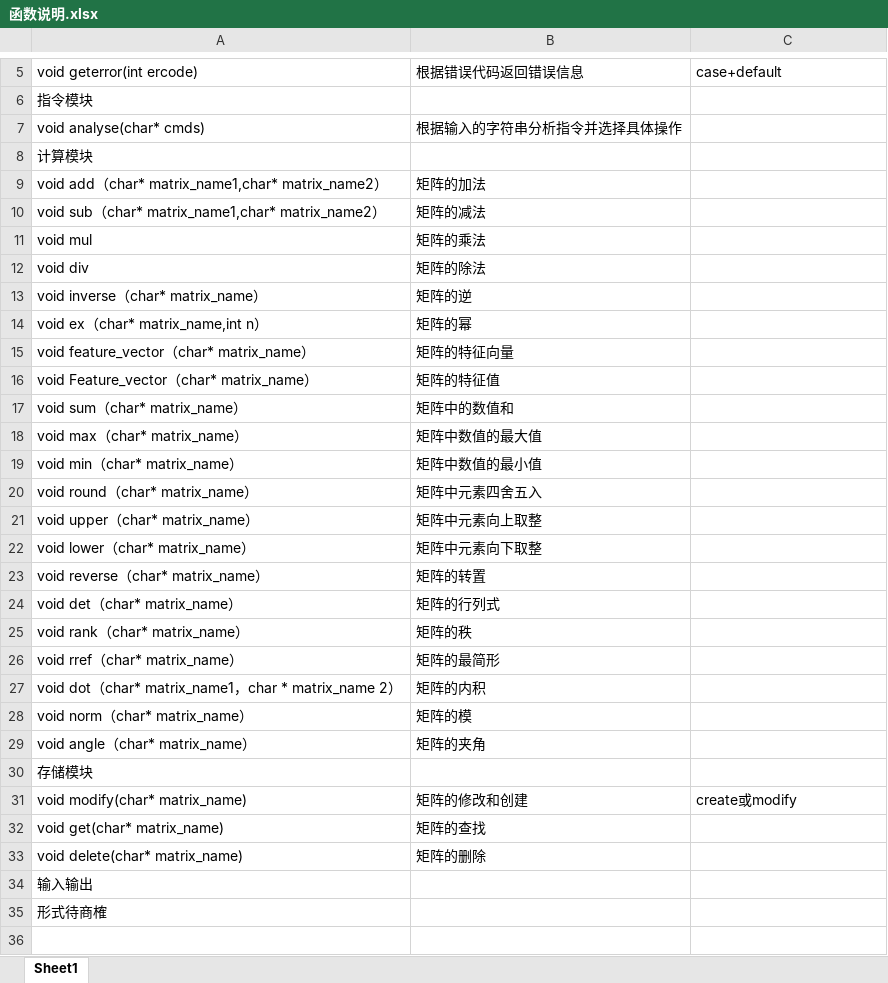
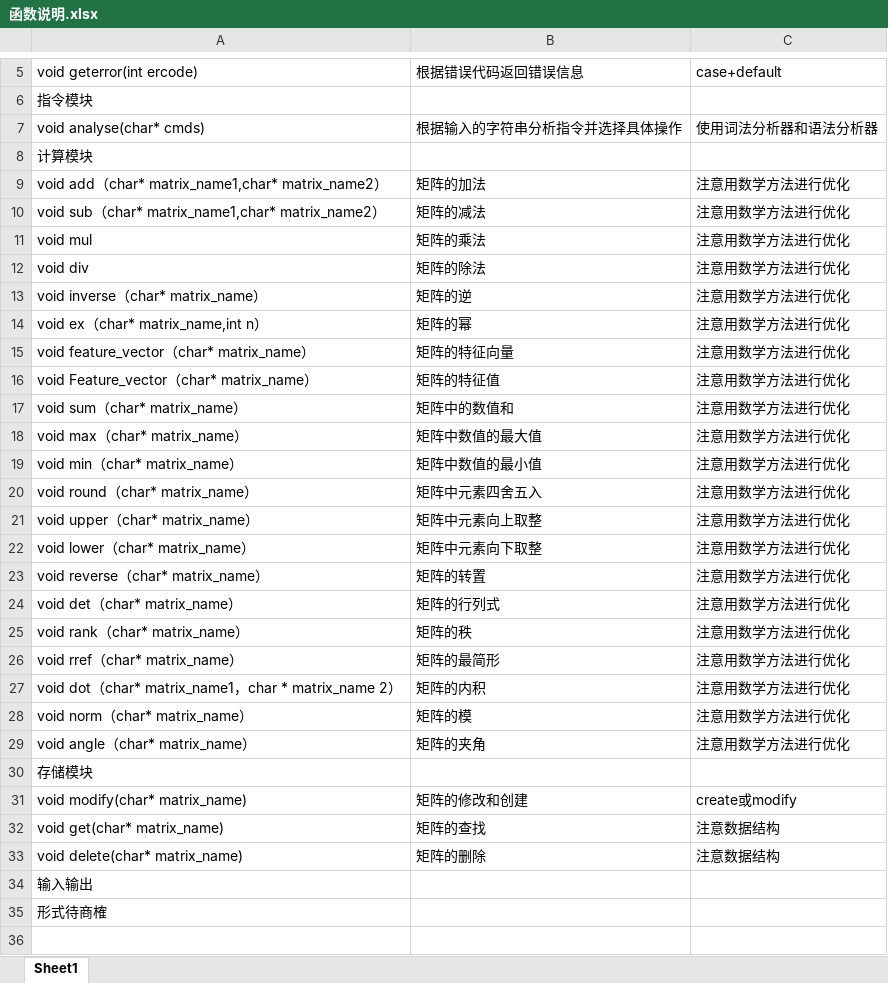
Before and after one commit to greyring/MatCalc, an Excel workbook: 函数说明.xlsx, sheet Sheet1, drawn as a sheet; only a part is shown, gaps mark what is left out; values as stored, in another font and other column widths than the file's, no borders; the diff covers the shown part only; the diff names each change by its address in the sheet, - before the commit and + after, or states it on an @@ line.

Commit message:
添加了一些无关紧要的东西
添加了一些无关紧要的东西

```diff
--- a/函数说明.xlsx (sheet Sheet1)
+++ b/函数说明.xlsx (sheet Sheet1)
-C7: (empty)
+C7: 使用词法分析器和语法分析器
-C9:C29: (empty)
+C9:C29: 注意用数学方法进行优化
-C32:C33: (empty)
+C32:C33: 注意数据结构
```
Also changed, not shown: 1 edited cell elsewhere in this sheet.
